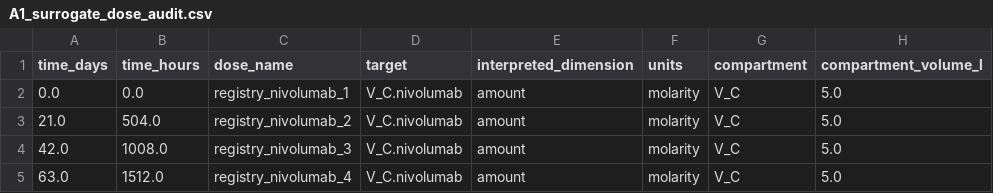
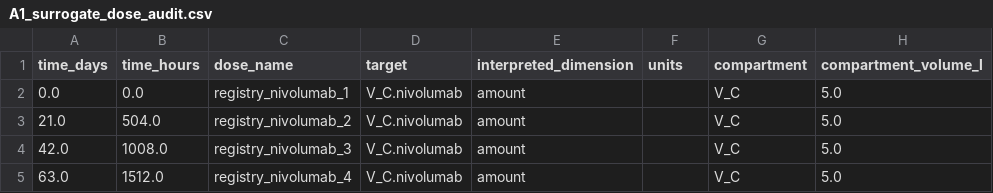
Before and after one commit to albertcyhe/qspiopy, a CSV file: artifacts/extended_validation/A1_surrogate_dose_audit.csv, drawn as a sheet; only a part is shown; the diff names each change by its address in the sheet, - before the commit and + after, or states it on an @@ line.

```diff
--- a/artifacts/extended_validation/A1_surrogate_dose_audit.csv
+++ b/artifacts/extended_validation/A1_surrogate_dose_audit.csv
-F2:F5 (units): molarity
+F2:F5 (units): (empty)
```
Also changed, not shown: artifacts/extended_validation/metrics.csv, artifacts/extended_validation/pk_invariants.csv, 7 other files.
